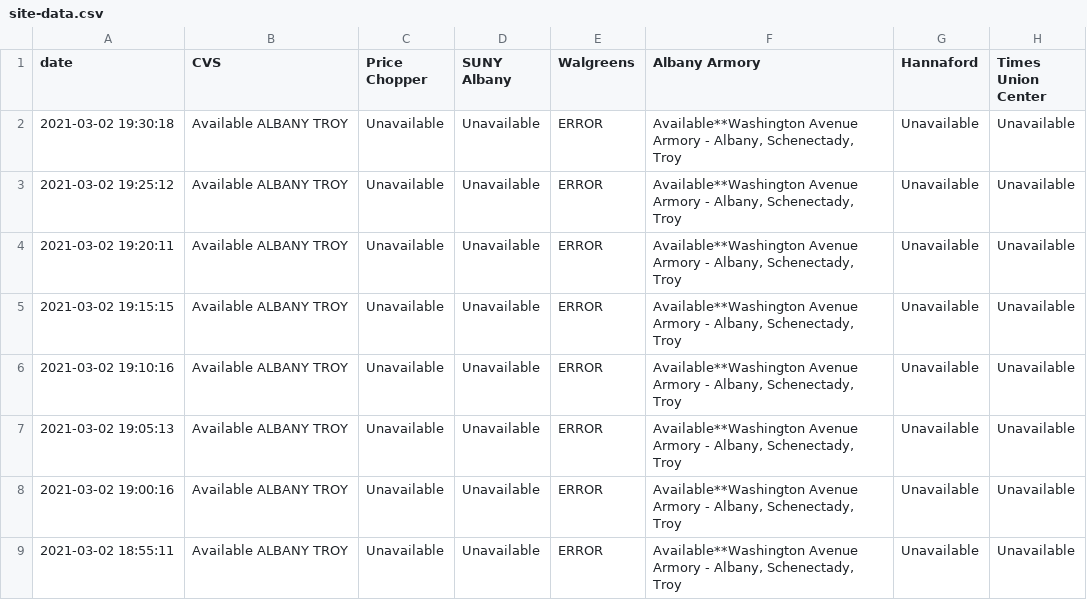
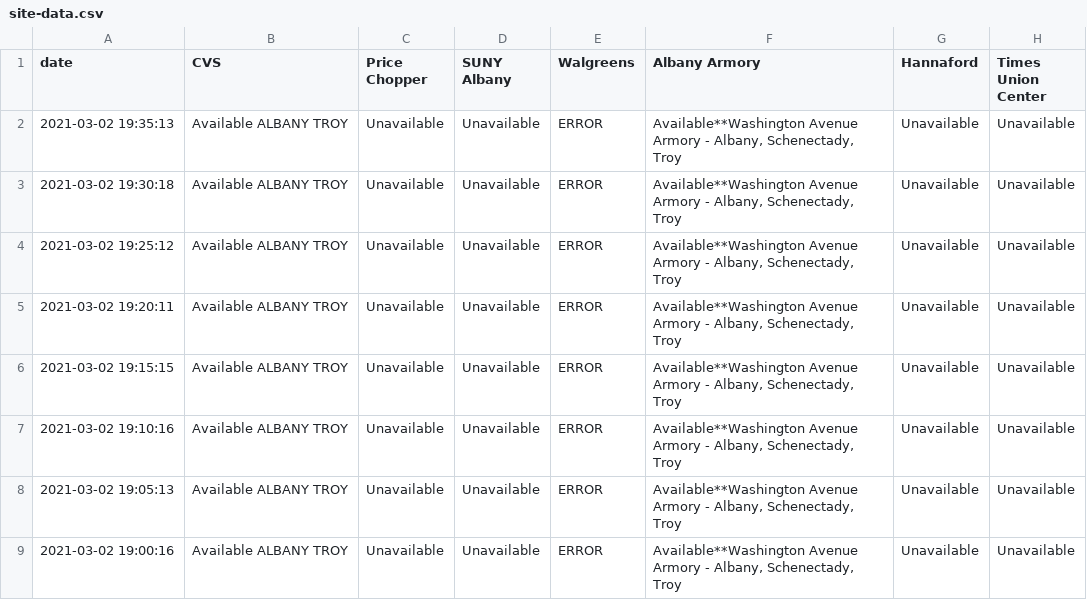
Before and after one commit to CapitalRegionVaccine/CapitalRegionVaccine, a CSV file: data/site-data.csv, drawn as a sheet; only a part is shown; the shorter side is filled out with more unchanged rows; the diff names each change by its address in the sheet, - before the commit and + after, or states it on an @@ line.

```diff
--- a/data/site-data.csv
+++ b/data/site-data.csv
+row 2: 2021-03-02 19:35:13 | Available ALBANY TROY | Unavailable | Unavailable | ERROR | Available**Washington Avenue Armory - Albany, Schenectady, Troy | Unavailable | Unavailable
```
Also changed, not shown: 1 other file.
